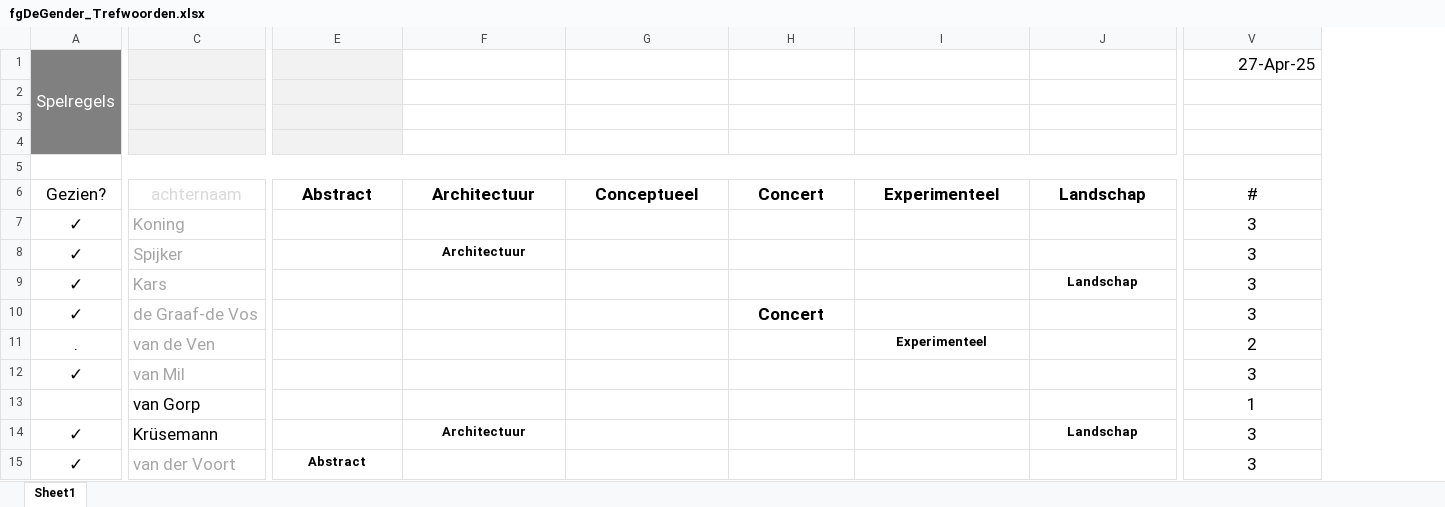
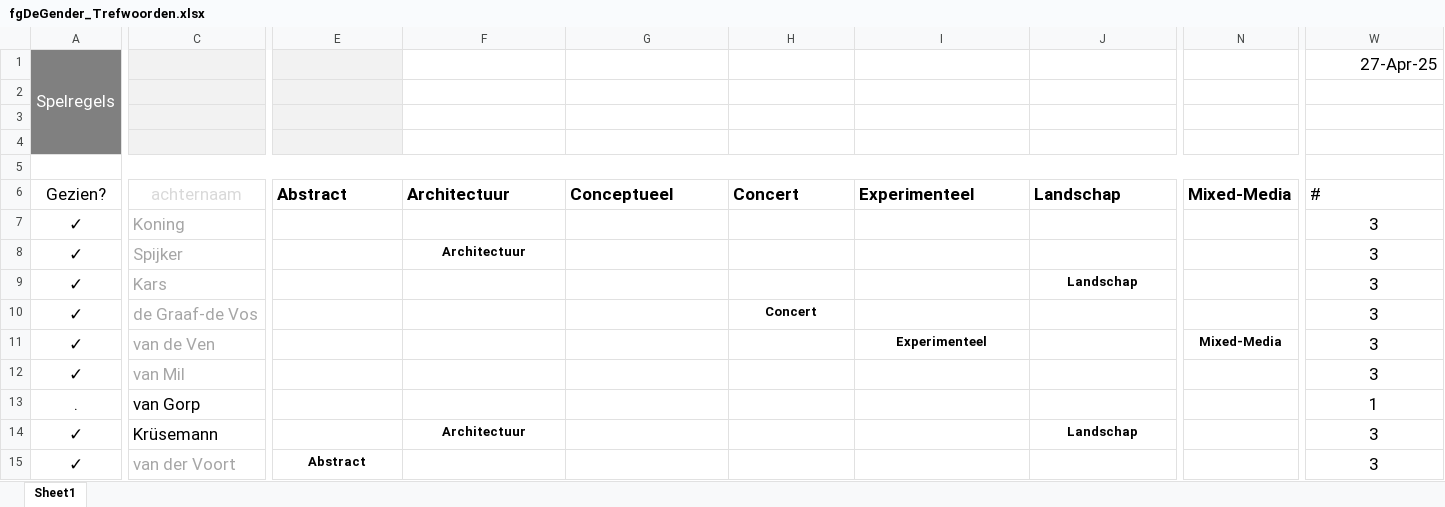
Before and after one commit to vdhamer/Photo-Club-Hub, an Excel workbook: JSON/fgDeGender_Trefwoorden.xlsx, sheet Sheet1, drawn as a sheet; only a part is shown, gaps mark what is left out; values as stored, in another font and other column widths than the file's, no borders; conditional formats and table styles not drawn; addresses are those after the commit; the diff covers the shown part only; the diff names each change by its address in the sheet, - before the commit and + after, or states it on an @@ line.

Commit message:
Keyword spreadsheet

```diff
--- a/JSON/fgDeGender_Trefwoorden.xlsx (sheet Sheet1)
+++ b/JSON/fgDeGender_Trefwoorden.xlsx (sheet Sheet1)
+column N, rows 6-11: Mixed-Media |  |  |  |  | Mixed-Media
-E6:J6 alignment: center
+E6:J6 alignment: left
-W6 alignment: center
+W6 alignment: left
@@ H10 text size: smaller @@
-A11: .
+A11: ✓
-W11: 2
+W11: 3
-A13: (empty)
+A13: .
```
Also changed, not shown: 26 edited cells and cell formats elsewhere in this sheet, formulas that keep their value.
